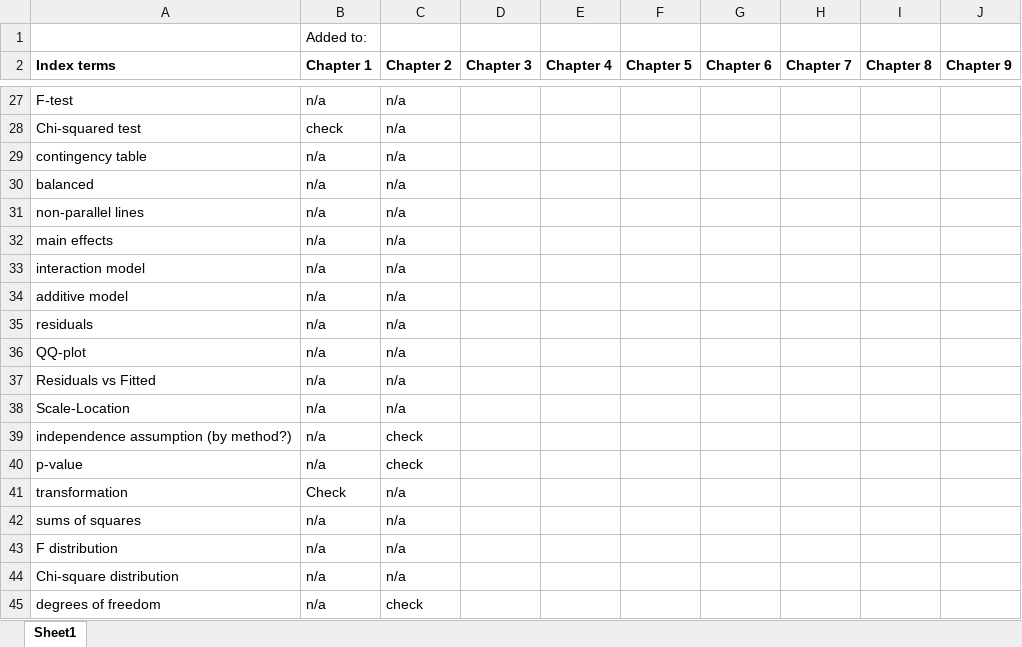
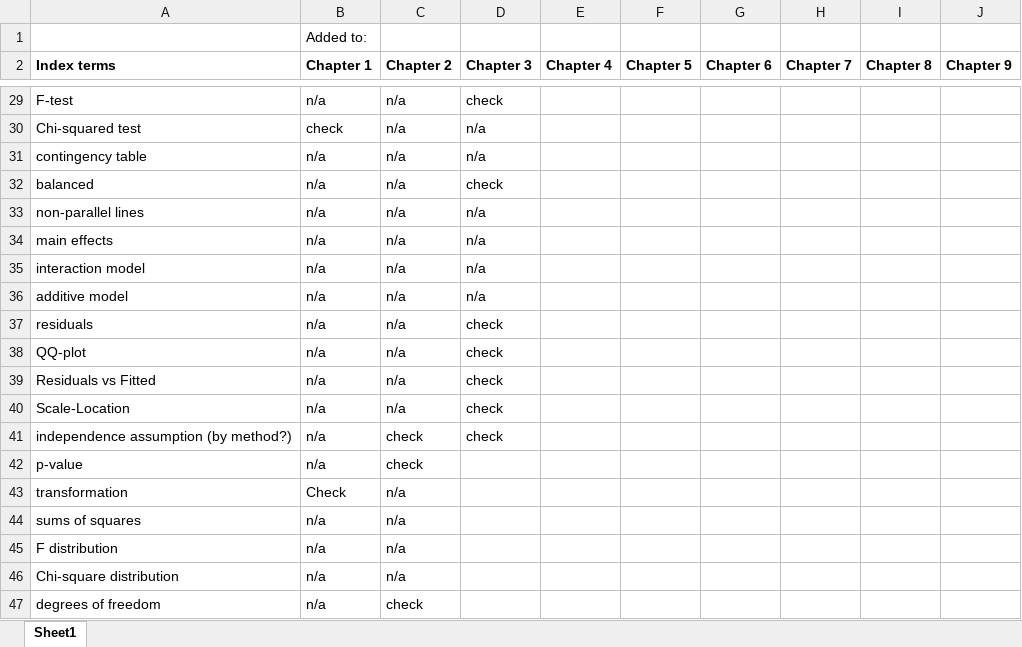
Before and after one commit to gpeterson406/Greenwood_Book, an Excel workbook: TermsForIndex.xlsx, sheet Sheet1, drawn as a sheet; only a part is shown, gaps mark what is left out; values as stored, in another font and other column widths than the file's, no borders; addresses are those after the commit; the diff covers the shown part only; the diff names each change by its address in the sheet, - before the commit and + after, or states it on an @@ line.

Commit message:
Polished some index terms, finished chapter 2 layout, adding index terms to chapter 3

```diff
--- a/TermsForIndex.xlsx (sheet Sheet1)
+++ b/TermsForIndex.xlsx (sheet Sheet1)
-D29 (Chapter 3): (empty)
+D29 (Chapter 3): check
-D30:D31 (Chapter 3): (empty)
+D30:D31 (Chapter 3): n/a
-D32 (Chapter 3): (empty)
+D32 (Chapter 3): check
-D33:D36 (Chapter 3): (empty)
+D33:D36 (Chapter 3): n/a
-D37:D41 (Chapter 3): (empty)
+D37:D41 (Chapter 3): check
```
Also changed, not shown: 2 added rows and 42 edited cells elsewhere in this sheet, 4 other files.
